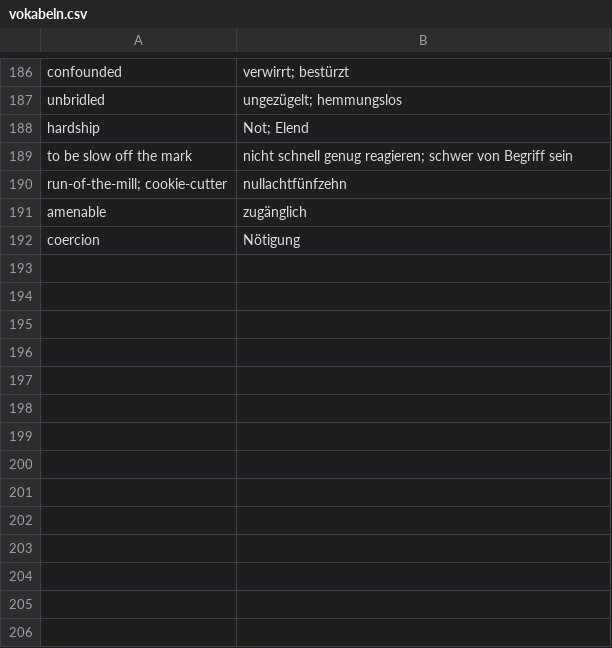
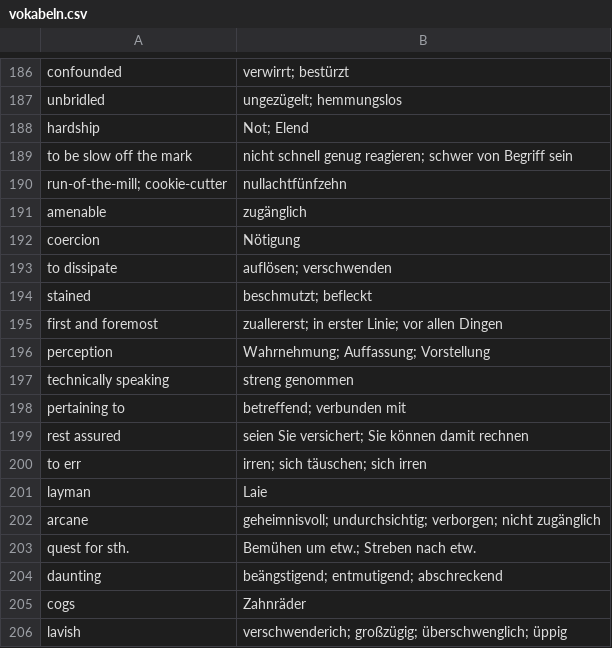
Before and after one commit to umud85/vokabeltrainer-react, a CSV file: src/vokabeln.csv, drawn as a sheet; only a part is shown, gaps mark what is left out; the diff names each change by its address in the sheet, - before the commit and + after, or states it on an @@ line.

```diff
--- a/src/vokabeln.csv
+++ b/src/vokabeln.csv
+row 193: to dissipate | auflösen; verschwenden
+row 194: stained | beschmutzt; befleckt
+row 195: first and foremost | zuallererst; in erster Linie; vor allen Dingen
+row 196: perception | Wahrnehmung; Auffassung; Vorstellung
+row 197: technically speaking | streng genommen
+row 198: pertaining to | betreffend; verbunden mit
+row 199: rest assured | seien Sie versichert; Sie können damit rechnen
+row 200: to err | irren; sich täuschen; sich irren
+row 201: layman | Laie
+row 202: arcane | geheimnisvoll; undurchsichtig; verborgen; nicht zugänglich
+row 203: quest for sth. | Bemühen um etw.; Streben nach etw.
+row 204: daunting | beängstigend; entmutigend; abschreckend
+row 205: cogs | Zahnräder
+row 206: lavish | verschwenderich; großzügig; überschwenglich; üppig
```
Also changed, not shown: 1 other file.
